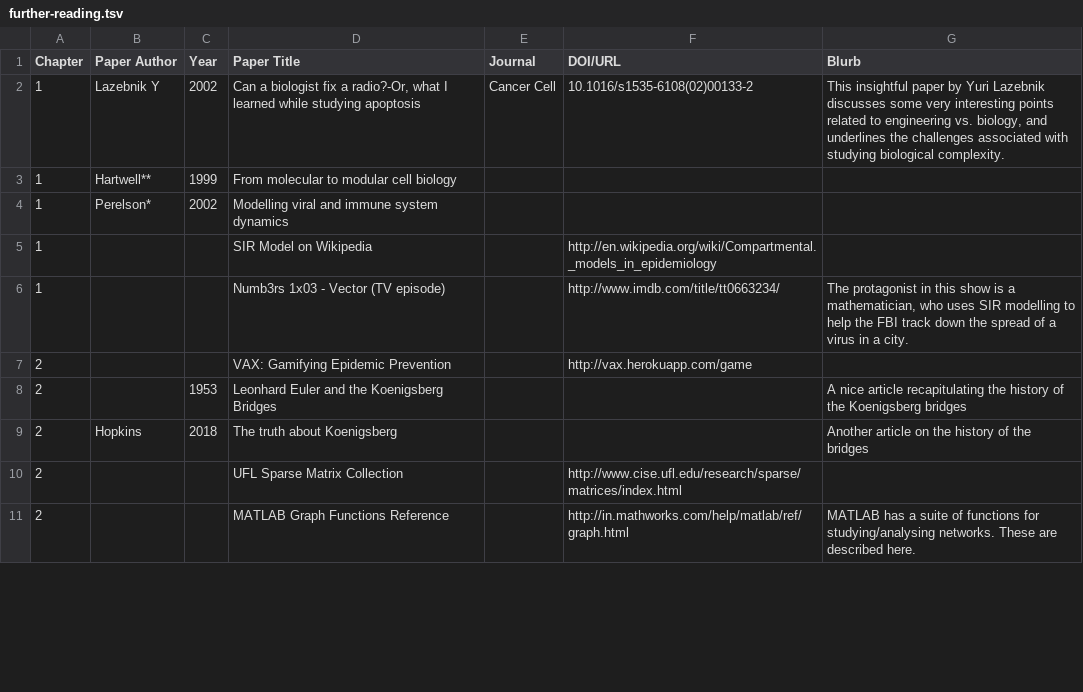
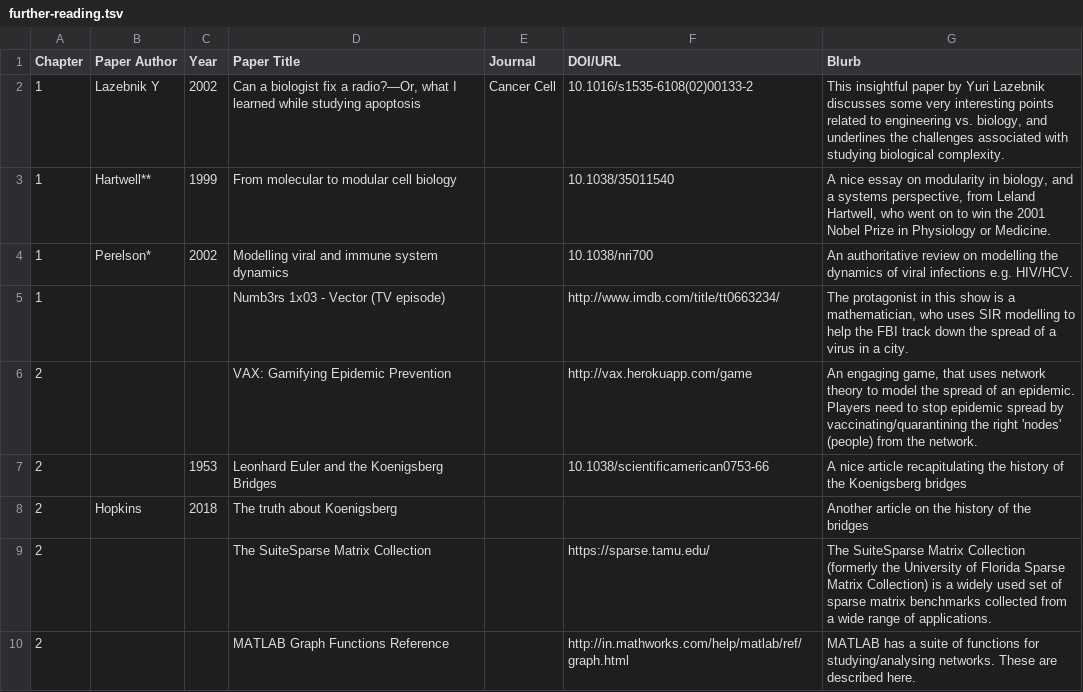
Before and after one commit to RamanLab/SysBioBook, a TSV file: docs/resources/further-reading/further-reading.tsv, drawn as a sheet; only a part is shown; the diff covers the shown part only.

Commit message:
update further reading

```diff
--- a/docs/resources/further-reading/further-reading.tsv
+++ b/docs/resources/further-reading/further-reading.tsv
@@ -1,11 +1,10 @@
 Chapter	Paper Author	Year	Paper Title	Journal	DOI/URL	Blurb
-1	Lazebnik Y	2002	"Can a biologist fix a radio?-Or, what I learned while studying apoptosis"	Cancer Cell	10.1016/s1535-6108(02)00133-2	"This insightful paper by Yuri Lazebnik discusses some very interesting points related to engineering vs. biology, and underlines the challenges associated with studying biological complexity."
-1	Hartwell**	1999	From molecular to modular cell biology			
-1	Perelson*	2002	Modelling viral and immune system dynamics			
-1			SIR Model on Wikipedia		http://en.wikipedia.org/wiki/Compartmental._models_in_epidemiology	
+1	Lazebnik Y	2002	"Can a biologist fix a radio?—Or, what I learned while studying apoptosis"	Cancer Cell	10.1016/s1535-6108(02)00133-2	"This insightful paper by Yuri Lazebnik discusses some very interesting points related to engineering vs. biology, and underlines the challenges associated with studying biological complexity."
+1	Hartwell**	1999	From molecular to modular cell biology		10.1038/35011540	"A nice essay on modularity in biology, and a systems perspective, from Leland Hartwell, who went on to win the 2001 Nobel Prize in Physiology or Medicine."
+1	Perelson*	2002	Modelling viral and immune system dynamics		10.1038/nri700	An authoritative review on modelling the dynamics of viral infections e.g. HIV/HCV.
 1			Numb3rs 1x03 - Vector (TV episode)		http://www.imdb.com/title/tt0663234/	"The protagonist in this show is a mathematician, who uses SIR modelling to help the FBI track down the spread of a virus in a city."
-2			VAX: Gamifying Epidemic Prevention		http://vax.herokuapp.com/game	
-2		1953	Leonhard Euler and the Koenigsberg Bridges			A nice article recapitulating the history of the Koenigsberg bridges
+2			VAX: Gamifying Epidemic Prevention		http://vax.herokuapp.com/game	"An engaging game, that uses network theory to model the spread of an epidemic. Players need to stop epidemic spread by vaccinating/quarantining the right 'nodes' (people) from the network."
+2		1953	Leonhard Euler and the Koenigsberg Bridges		10.1038/scientificamerican0753-66	A nice article recapitulating the history of the Koenigsberg bridges
 2	Hopkins	2018	The truth about Koenigsberg			Another article on the history of the bridges
-2			UFL Sparse Matrix Collection		http://www.cise.ufl.edu/research/sparse/matrices/index.html	
+2			The SuiteSparse Matrix Collection		https://sparse.tamu.edu/	The SuiteSparse Matrix Collection (formerly the University of Florida Sparse Matrix Collection) is a widely used set of sparse matrix benchmarks collected from a wide range of applications.
 2			MATLAB Graph Functions Reference		http://in.mathworks.com/help/matlab/ref/graph.html	MATLAB has a suite of functions for studying/analysing networks. These are described here.
```
Also changed, not shown: 4 edited cells elsewhere in this file, 40 other files.
